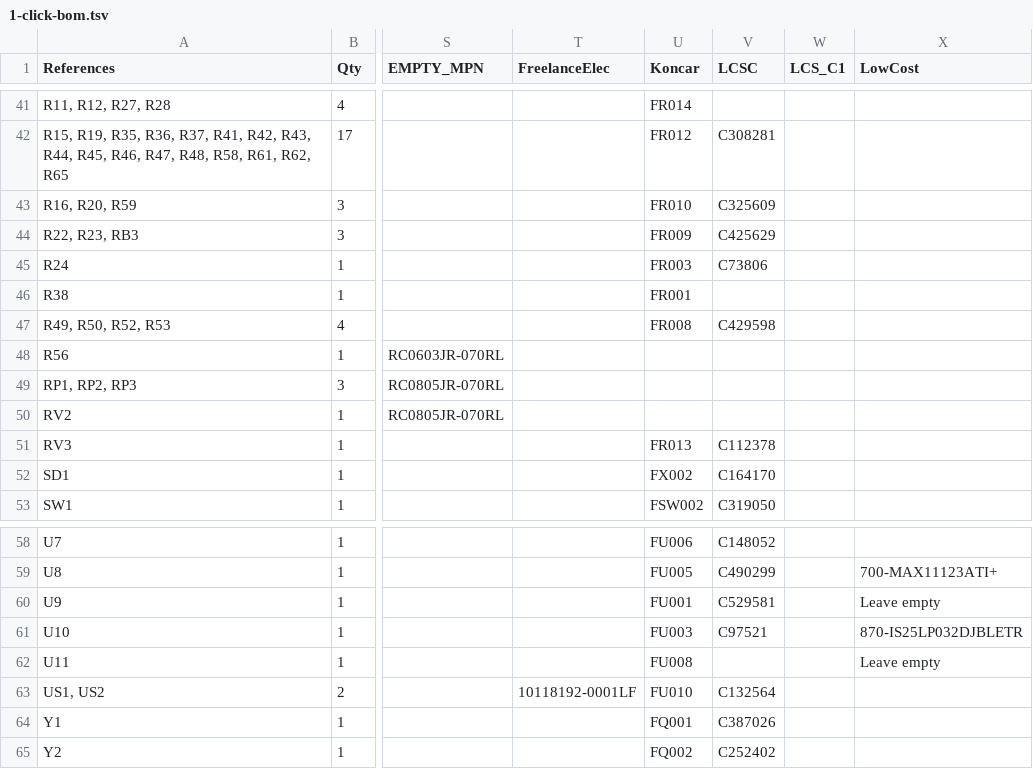
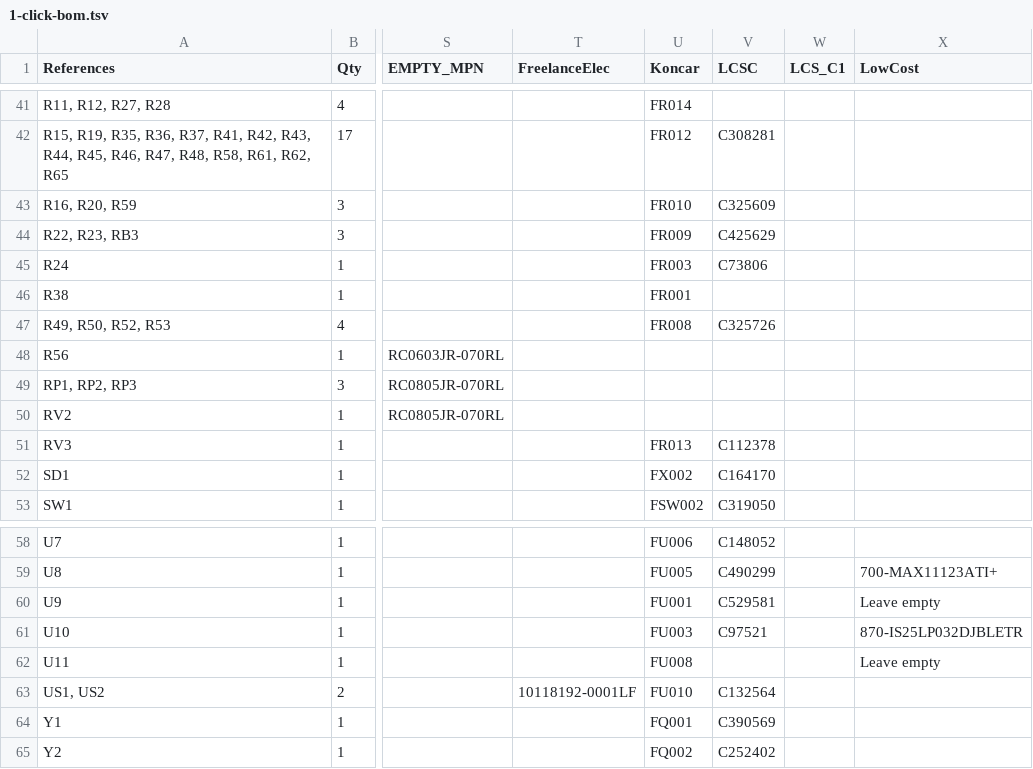
Before and after one commit to emard/ulx3s, a TSV file: 1-click-bom.tsv, drawn as a sheet; only a part is shown, gaps mark what is left out; the diff names each change by its address in the sheet, - before the commit and + after, or states it on an @@ line.

Commit message:
1-click BOM update

```diff
--- a/1-click-bom.tsv
+++ b/1-click-bom.tsv
-V47 (LCSC): C429598
+V47 (LCSC): C325726
-V64 (LCSC): C387026
+V64 (LCSC): C390569
```
